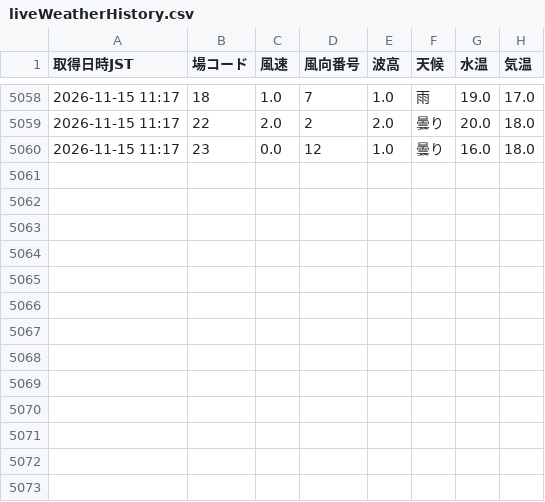
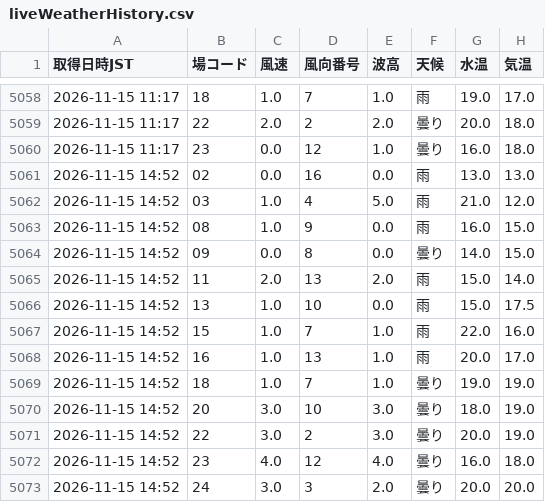
Before and after one commit to shigezou926/pallas-mercato-7k9, a CSV file: docs/data/liveWeatherHistory.csv, drawn as a sheet; only a part is shown, gaps mark what is left out; the diff names each change by its address in the sheet, - before the commit and + after, or states it on an @@ line.

```diff
--- a/docs/data/liveWeatherHistory.csv
+++ b/docs/data/liveWeatherHistory.csv
+row 5061: 2026-11-15 14:52 | 02 | 0.0 | 16 | 0.0 | 雨 | 13.0 | 13.0
+row 5062: 2026-11-15 14:52 | 03 | 1.0 | 4 | 5.0 | 雨 | 21.0 | 12.0
+row 5063: 2026-11-15 14:52 | 08 | 1.0 | 9 | 0.0 | 雨 | 16.0 | 15.0
+row 5064: 2026-11-15 14:52 | 09 | 0.0 | 8 | 0.0 | 曇り | 14.0 | 15.0
+row 5065: 2026-11-15 14:52 | 11 | 2.0 | 13 | 2.0 | 雨 | 15.0 | 14.0
+row 5066: 2026-11-15 14:52 | 13 | 1.0 | 10 | 0.0 | 雨 | 15.0 | 17.5
+row 5067: 2026-11-15 14:52 | 15 | 1.0 | 7 | 1.0 | 雨 | 22.0 | 16.0
+row 5068: 2026-11-15 14:52 | 16 | 1.0 | 13 | 1.0 | 雨 | 20.0 | 17.0
+row 5069: 2026-11-15 14:52 | 18 | 1.0 | 7 | 1.0 | 曇り | 19.0 | 19.0
+row 5070: 2026-11-15 14:52 | 20 | 3.0 | 10 | 3.0 | 曇り | 18.0 | 19.0
+row 5071: 2026-11-15 14:52 | 22 | 3.0 | 2 | 3.0 | 曇り | 20.0 | 19.0
+row 5072: 2026-11-15 14:52 | 23 | 4.0 | 12 | 4.0 | 曇り | 16.0 | 18.0
+row 5073: 2026-11-15 14:52 | 24 | 3.0 | 3 | 2.0 | 曇り | 20.0 | 20.0
```
Also changed, not shown: 1 other file.
